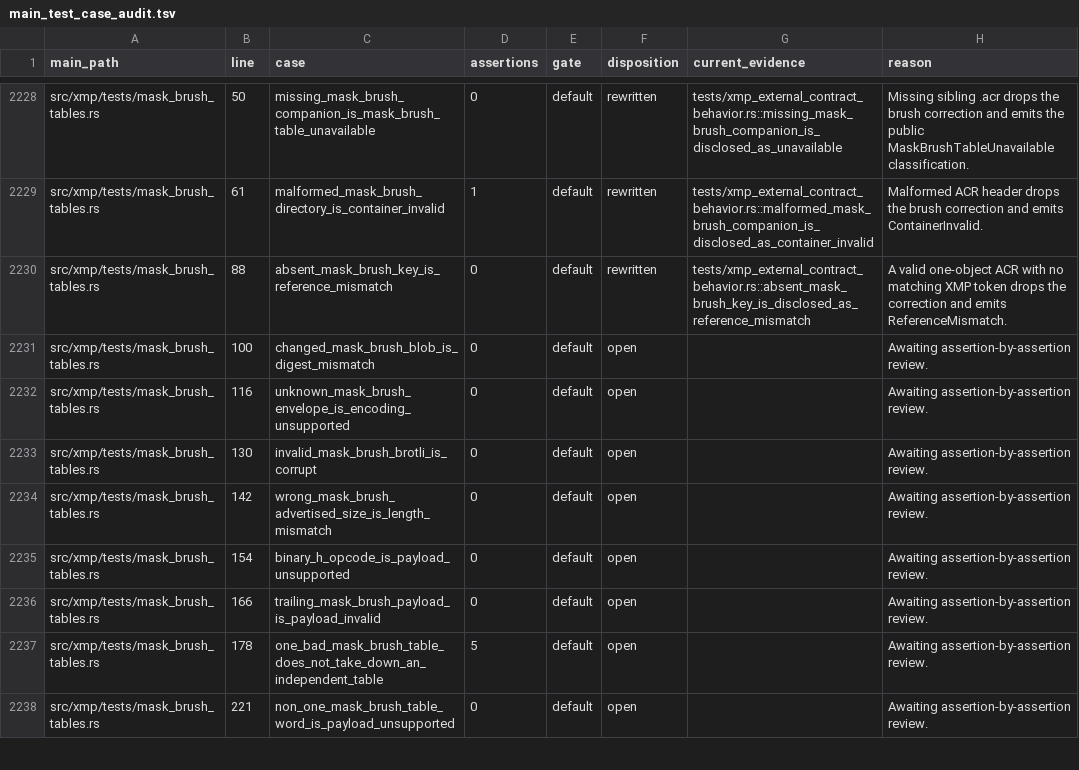
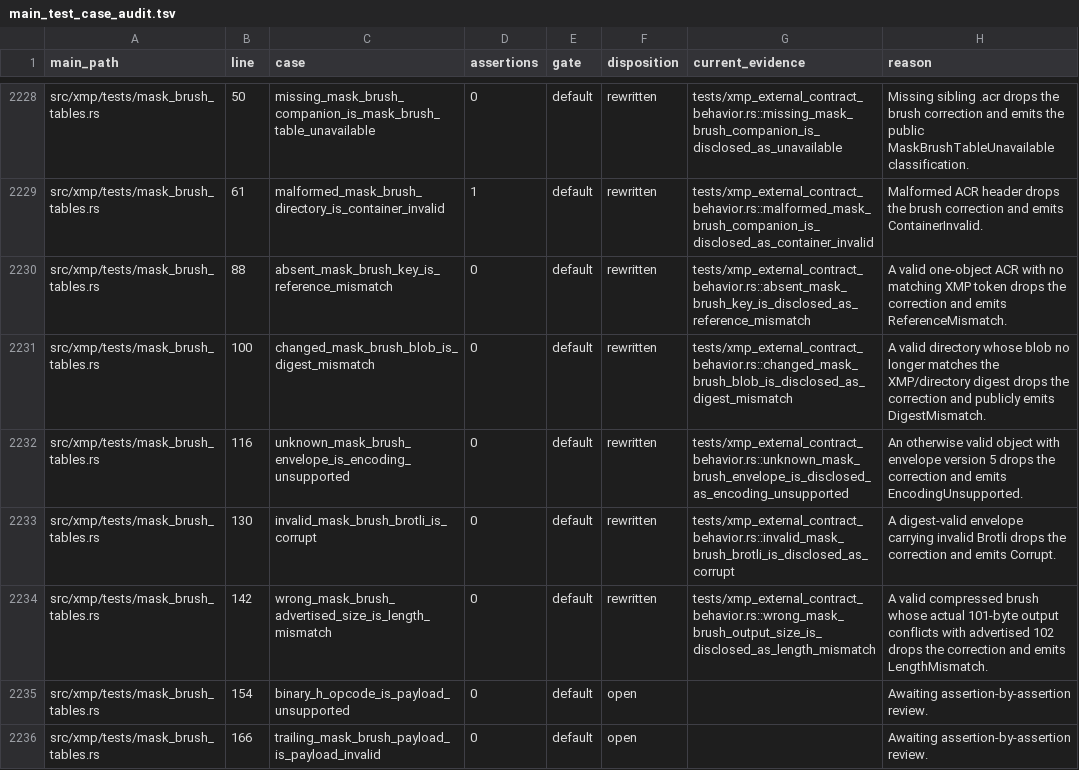
Before and after one commit to Leo-stone-dot/autoshade, a TSV file: docs/main_test_case_audit.tsv, drawn as a sheet; only a part is shown, gaps mark what is left out; the shorter side is filled out with more unchanged rows.

Commit message:
test(xmp): audit brush payload classifications

```diff
--- a/docs/main_test_case_audit.tsv
+++ b/docs/main_test_case_audit.tsv
@@ -2230,6 +2230,6 @@ src/xmp/tests/mask_brush_tables.rs	61	malformed_mask_brush_directory_is_containe
 src/xmp/tests/mask_brush_tables.rs	88	absent_mask_brush_key_is_reference_mismatch	0	default	rewritten	tests/xmp_external_contract_behavior.rs::absent_mask_brush_key_is_disclosed_as_reference_mismatch	A valid one-object ACR with no matching XMP token drops the correction and emits ReferenceMismatch.
-src/xmp/tests/mask_brush_tables.rs	100	changed_mask_brush_blob_is_digest_mismatch	0	default	open		Awaiting assertion-by-assertion review.
-src/xmp/tests/mask_brush_tables.rs	116	unknown_mask_brush_envelope_is_encoding_unsupported	0	default	open		Awaiting assertion-by-assertion review.
-src/xmp/tests/mask_brush_tables.rs	130	invalid_mask_brush_brotli_is_corrupt	0	default	open		Awaiting assertion-by-assertion review.
-src/xmp/tests/mask_brush_tables.rs	142	wrong_mask_brush_advertised_size_is_length_mismatch	0	default	open		Awaiting assertion-by-assertion review.
+src/xmp/tests/mask_brush_tables.rs	100	changed_mask_brush_blob_is_digest_mismatch	0	default	rewritten	tests/xmp_external_contract_behavior.rs::changed_mask_brush_blob_is_disclosed_as_digest_mismatch	A valid directory whose blob no longer matches the XMP/directory digest drops the correction and publicly emits DigestMismatch.
+src/xmp/tests/mask_brush_tables.rs	116	unknown_mask_brush_envelope_is_encoding_unsupported	0	default	rewritten	tests/xmp_external_contract_behavior.rs::unknown_mask_brush_envelope_is_disclosed_as_encoding_unsupported	An otherwise valid object with envelope version 5 drops the correction and emits EncodingUnsupported.
+src/xmp/tests/mask_brush_tables.rs	130	invalid_mask_brush_brotli_is_corrupt	0	default	rewritten	tests/xmp_external_contract_behavior.rs::invalid_mask_brush_brotli_is_disclosed_as_corrupt	A digest-valid envelope carrying invalid Brotli drops the correction and emits Corrupt.
+src/xmp/tests/mask_brush_tables.rs	142	wrong_mask_brush_advertised_size_is_length_mismatch	0	default	rewritten	tests/xmp_external_contract_behavior.rs::wrong_mask_brush_output_size_is_disclosed_as_length_mismatch	A valid compressed brush whose actual 101-byte output conflicts with advertised 102 drops the correction and emits LengthMismatch.
 src/xmp/tests/mask_brush_tables.rs	154	binary_h_opcode_is_payload_unsupported	0	default	open		Awaiting assertion-by-assertion review.
```
Also changed, not shown: 2 other files.
